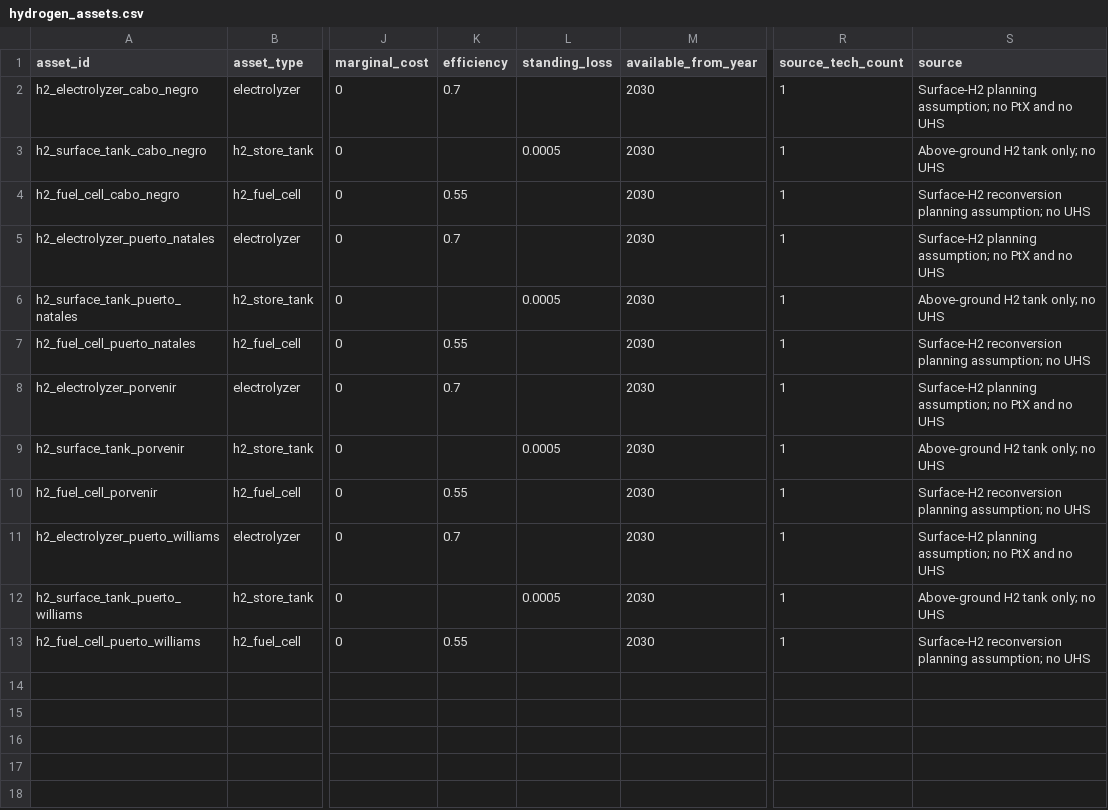
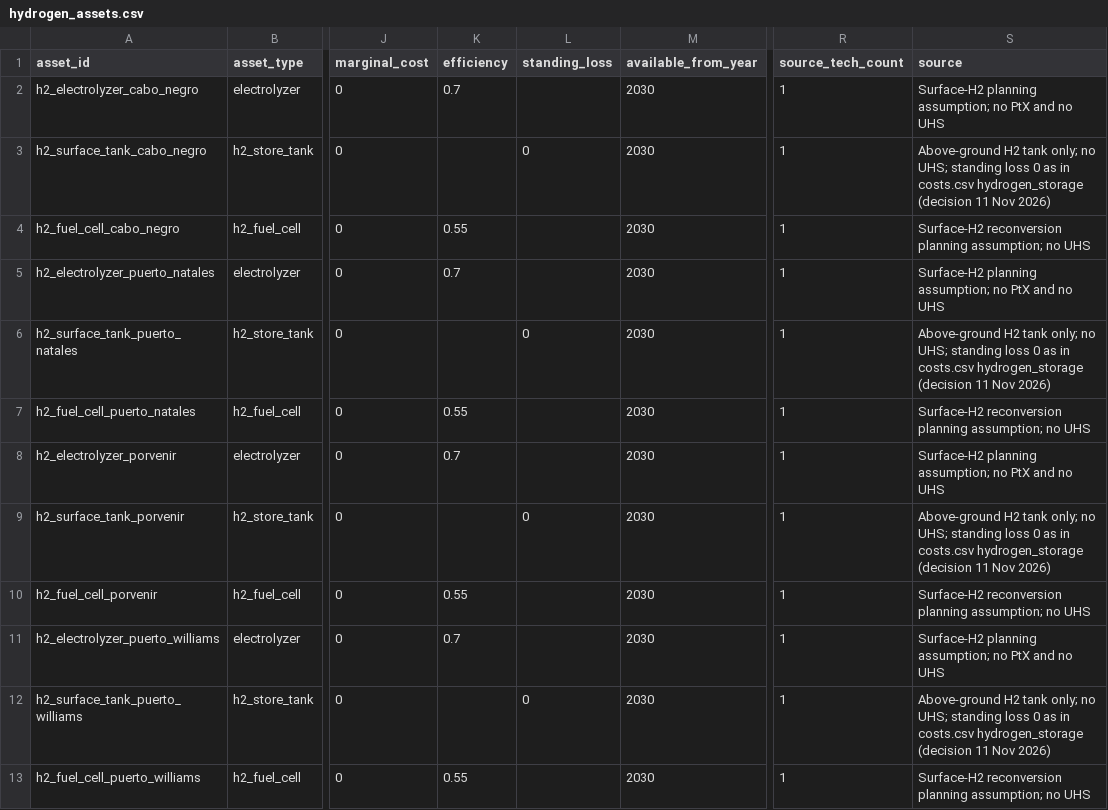
Before and after one commit to Gonza-N/PyPSA-Isolated, a CSV file: input_magallanes/hydrogen_assets.csv, drawn as a sheet; only a part is shown, gaps mark what is left out; the diff names each change by its address in the sheet, - before the commit and + after, or states it on an @@ line.

```diff
--- a/input_magallanes/hydrogen_assets.csv
+++ b/input_magallanes/hydrogen_assets.csv
-L3 (standing_loss): 0.0005
+L3 (standing_loss): 0
-S3 (source): …only; no UHS
+S3 (source): …only; no UHS; standing loss 0 as in costs.csv hydrogen_storage (decision 11 Nov 2026)
-L6 (standing_loss): 0.0005
+L6 (standing_loss): 0
-S6 (source): …only; no UHS
+S6 (source): …only; no UHS; standing loss 0 as in costs.csv hydrogen_storage (decision 11 Nov 2026)
-L9 (standing_loss): 0.0005
+L9 (standing_loss): 0
-S9 (source): …only; no UHS
+S9 (source): …only; no UHS; standing loss 0 as in costs.csv hydrogen_storage (decision 11 Nov 2026)
-L12 (standing_loss): 0.0005
+L12 (standing_loss): 0
-S12 (source): …only; no UHS
+S12 (source): …only; no UHS; standing loss 0 as in costs.csv hydrogen_storage (decision 11 Nov 2026)
```
Also changed, not shown: 1 other file.
